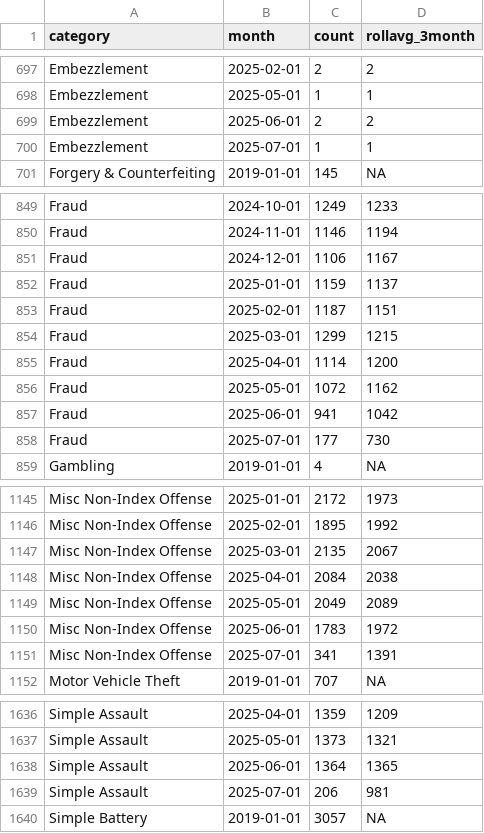
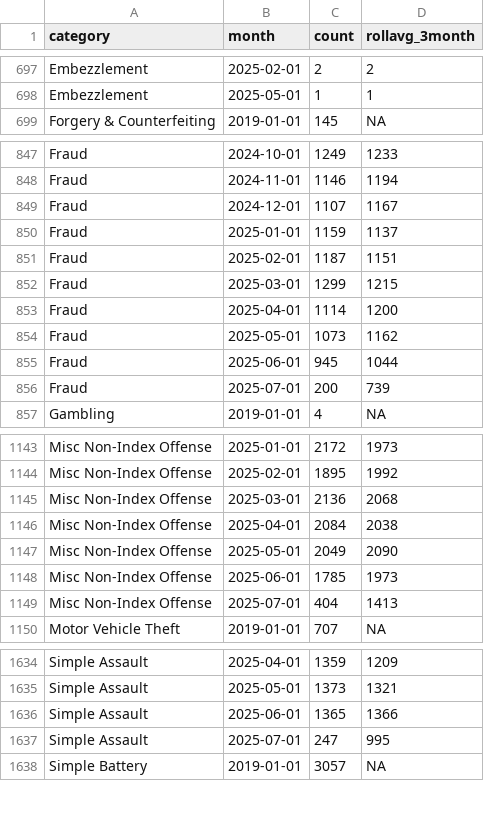
Before and after one commit to abcotvdata/safetytracker_chicago, a CSV file: data/output/monthly/citywide_category_monthly.csv, drawn as a sheet; only a part is shown, gaps mark what is left out; the diff covers the shown part only.

Commit message:
New crime data collected

```diff
--- a/data/output/monthly/citywide_category_monthly.csv
+++ b/data/output/monthly/citywide_category_monthly.csv
@@ -698,4 +698,2 @@ Embezzlement,2025-02-01,2,2
 Embezzlement,2025-05-01,1,1
-Embezzlement,2025-06-01,2,2
-Embezzlement,2025-07-01,1,1
 Forgery & Counterfeiting,2019-01-01,145,NA
@@ -850,3 +848,3 @@ Fraud,2024-10-01,1249,1233
 Fraud,2024-11-01,1146,1194
-Fraud,2024-12-01,1106,1167
+Fraud,2024-12-01,1107,1167
 Fraud,2025-01-01,1159,1137
@@ -855,5 +853,5 @@ Fraud,2025-03-01,1299,1215
 Fraud,2025-04-01,1114,1200
-Fraud,2025-05-01,1072,1162
-Fraud,2025-06-01,941,1042
-Fraud,2025-07-01,177,730
+Fraud,2025-05-01,1073,1162
+Fraud,2025-06-01,945,1044
+Fraud,2025-07-01,200,739
 Gambling,2019-01-01,4,NA
@@ -1146,7 +1144,7 @@ Misc Non-Index Offense,2025-01-01,2172,1973
 Misc Non-Index Offense,2025-02-01,1895,1992
-Misc Non-Index Offense,2025-03-01,2135,2067
+Misc Non-Index Offense,2025-03-01,2136,2068
 Misc Non-Index Offense,2025-04-01,2084,2038
-Misc Non-Index Offense,2025-05-01,2049,2089
-Misc Non-Index Offense,2025-06-01,1783,1972
-Misc Non-Index Offense,2025-07-01,341,1391
+Misc Non-Index Offense,2025-05-01,2049,2090
+Misc Non-Index Offense,2025-06-01,1785,1973
+Misc Non-Index Offense,2025-07-01,404,1413
 Motor Vehicle Theft,2019-01-01,707,NA
@@ -1637,4 +1635,4 @@ Simple Assault,2025-04-01,1359,1209
 Simple Assault,2025-05-01,1373,1321
-Simple Assault,2025-06-01,1364,1365
-Simple Assault,2025-07-01,206,981
+Simple Assault,2025-06-01,1365,1366
+Simple Assault,2025-07-01,247,995
 Simple Battery,2019-01-01,3057,NA
```
Also changed, not shown: 53 edited cells elsewhere in this file, data/output/areas/area_type.csv, data/output/areas/property_area.csv, 54 other files.
